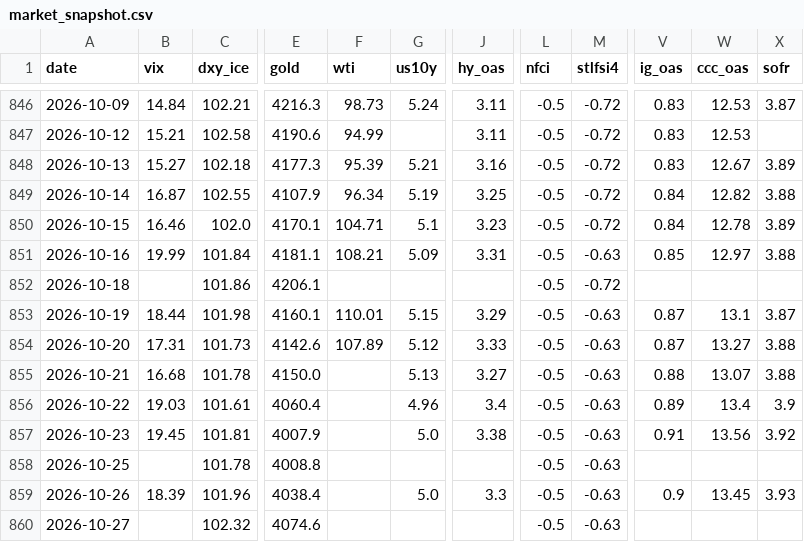
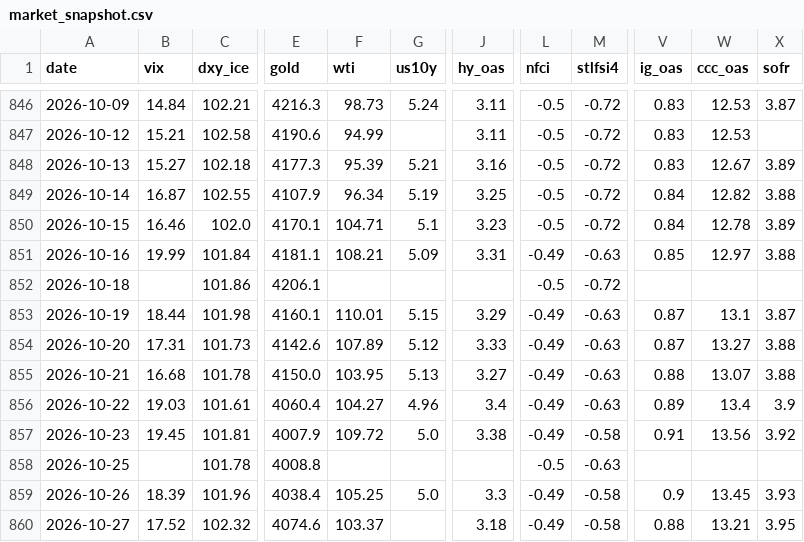
Before and after one commit to hshs9413-gif/narrative-tracker, a CSV file: docs/data/market_snapshot.csv, drawn as a sheet; only a part is shown, gaps mark what is left out; the diff names each change by its address in the sheet, - before the commit and + after, or states it on an @@ line.

```diff
--- a/docs/data/market_snapshot.csv
+++ b/docs/data/market_snapshot.csv
-L851 (nfci): -0.5
+L851 (nfci): -0.49
-L853:L857 (nfci): -0.5
+L853:L857 (nfci): -0.49
-F855 (wti): (empty)
+F855 (wti): 103.95
-F856 (wti): (empty)
+F856 (wti): 104.27
-F857 (wti): (empty)
+F857 (wti): 109.72
-M857 (stlfsi4): -0.63
+M857 (stlfsi4): -0.58
-F859 (wti): (empty)
+F859 (wti): 105.25
-L859:L860 (nfci): -0.5
+L859:L860 (nfci): -0.49
-M859:M860 (stlfsi4): -0.63
+M859:M860 (stlfsi4): -0.58
-B860 (vix): (empty)
+B860 (vix): 17.52
-F860 (wti): (empty)
+F860 (wti): 103.37
-J860 (hy_oas): (empty)
+J860 (hy_oas): 3.18
-V860 (ig_oas): (empty)
+V860 (ig_oas): 0.88
-W860 (ccc_oas): (empty)
+W860 (ccc_oas): 13.21
-X860 (sofr): (empty)
+X860 (sofr): 3.95
```
Also changed, not shown: docs/data/regime_log.csv, 2 other files.
